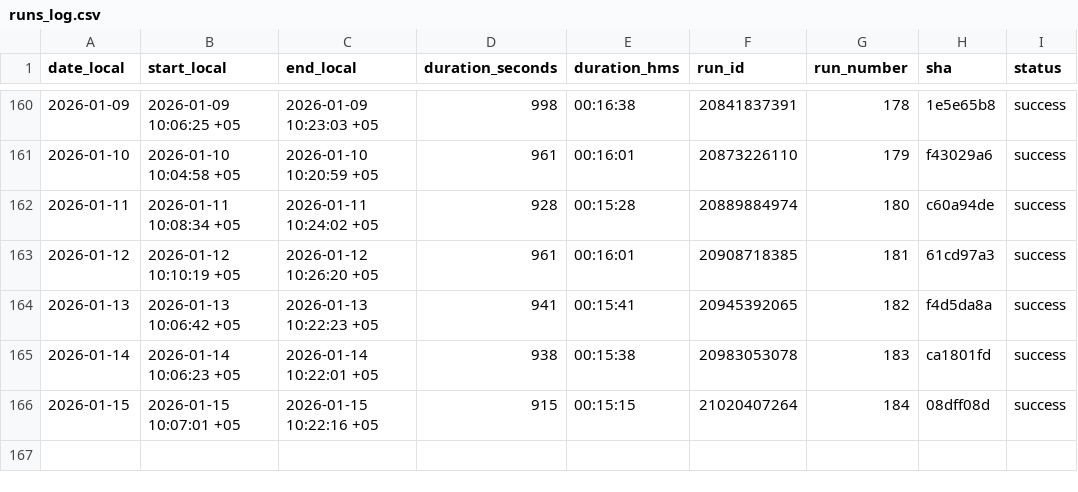
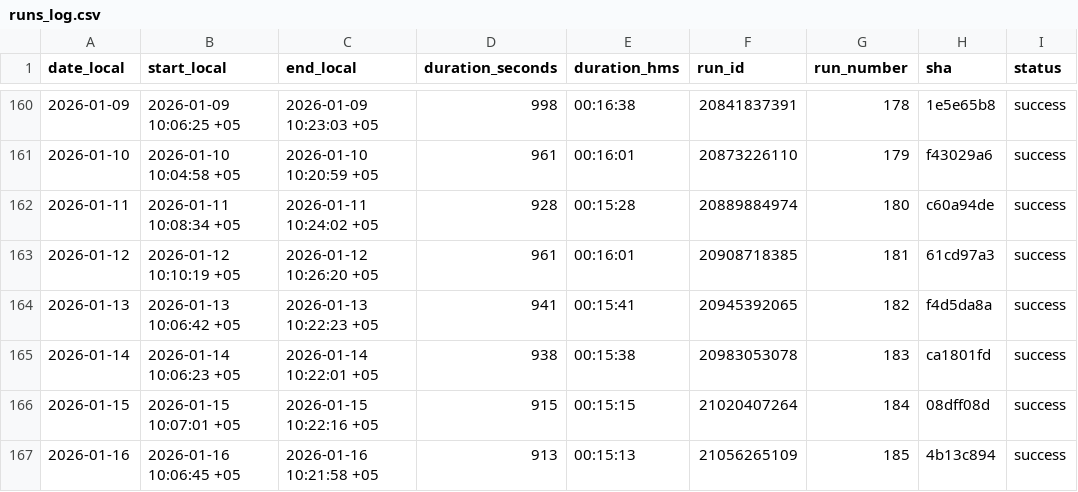
Before and after one commit to d-djumanov/OLX_Dacha_Scraping, a CSV file: Project/runs_log.csv, drawn as a sheet; only a part is shown, gaps mark what is left out.

```diff
--- a/Project/runs_log.csv
+++ b/Project/runs_log.csv
@@ -166 +166,2 @@ date_local,start_local,end_local,duration_seconds,duration_hms,run_id,run_number
 2026-01-15,2026-01-15 10:07:01 +05,2026-01-15 10:22:16 +05,915,00:15:15,21020407264,184,08dff08d,success
+2026-01-16,2026-01-16 10:06:45 +05,2026-01-16 10:21:58 +05,913,00:15:13,21056265109,185,4b13c894,success
```
Also changed, not shown: 2 other files.
